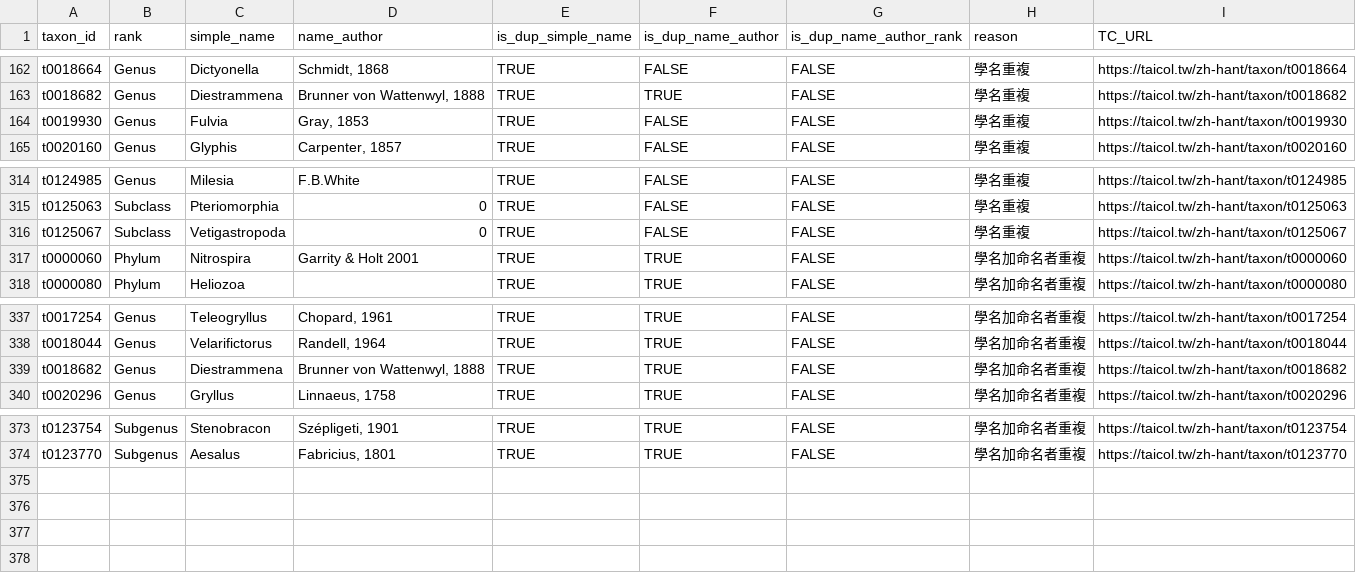
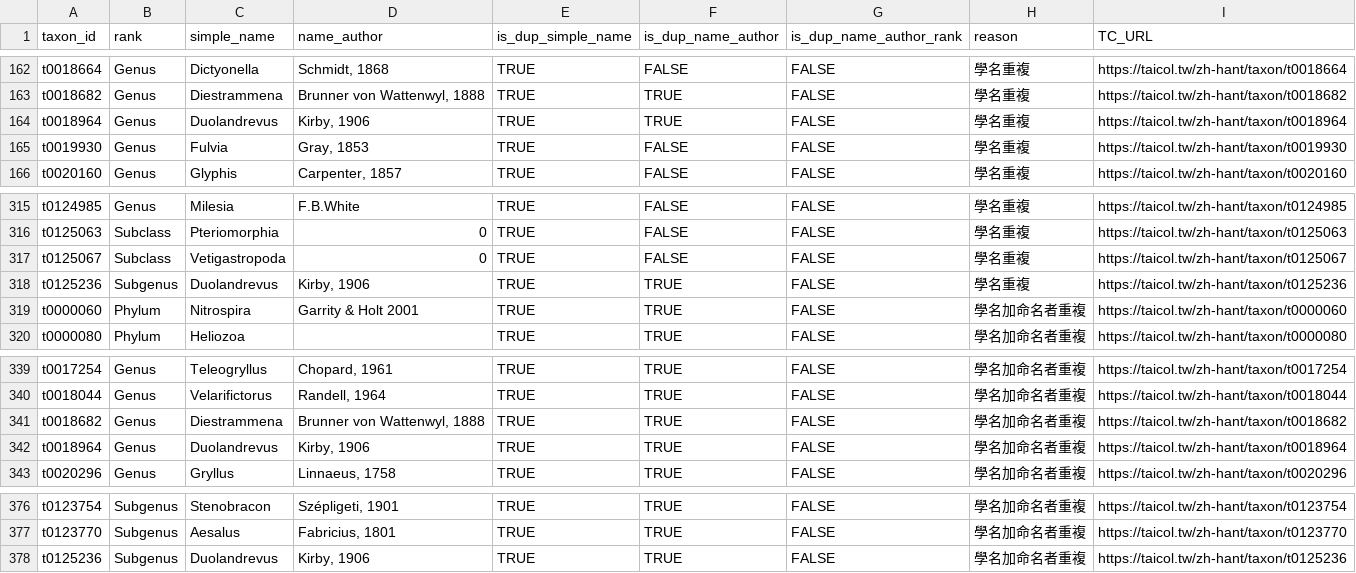
Before and after one commit to TBNworkGroup/Specieslist_Validation_Dashboard, a CSV file: data/output/TC_duplicates_result.csv, drawn as a sheet; only a part is shown, gaps mark what is left out; the diff names each change by its address in the sheet, - before the commit and + after, or states it on an @@ line.

```diff
--- a/data/output/TC_duplicates_result.csv
+++ b/data/output/TC_duplicates_result.csv
+row 164: t0018964 | Genus | Duolandrevus | Kirby, 1906 | TRUE | TRUE | FALSE | 學名重複 | https://taicol.tw/zh-hant/taxon/t0018964
+row 318: t0125236 | Subgenus | Duolandrevus | Kirby, 1906 | TRUE | TRUE | FALSE | 學名重複 | https://taicol.tw/zh-hant/taxon/t0125236
+row 342: t0018964 | Genus | Duolandrevus | Kirby, 1906 | TRUE | TRUE | FALSE | 學名加命名者重複 | https://taicol.tw/zh-hant/taxon/t0018964
+row 378: t0125236 | Subgenus | Duolandrevus | Kirby, 1906 | TRUE | TRUE | FALSE | 學名加命名者重複 | https://taicol.tw/zh-hant/taxon/t0125236
```
Also changed, not shown: data/output/TC_speciesinfraspecies_attribute_mismatch.csv, data/output/TT_duplicates_result_vers2.csv, 7 other files.
